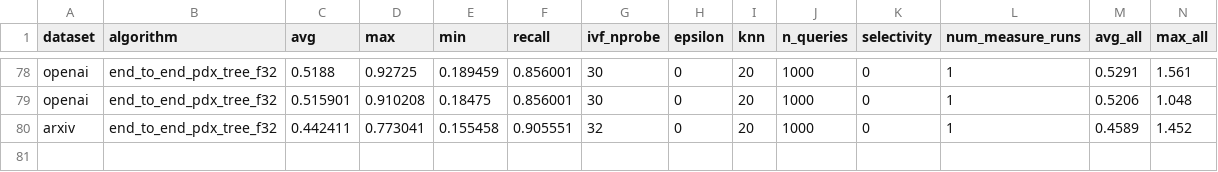
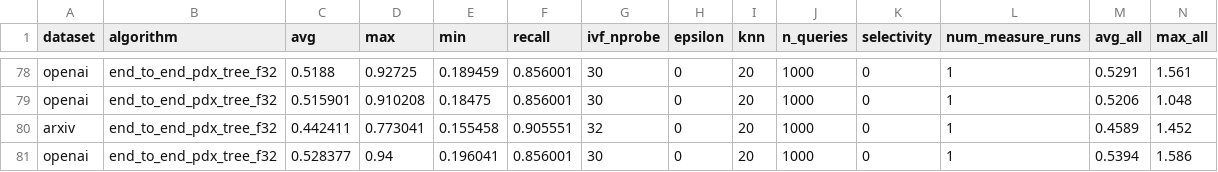
Before and after one commit to cwida/PDX, a CSV file: benchmarks/results/DEFAULT/END_TO_END_PDX_ADSAMPLING.csv, drawn as a sheet; only a part is shown, gaps mark what is left out; rows hold the shown columns only; the diff names each change by its address in the sheet, - before the commit and + after, or states it on an @@ line.

```diff
--- a/benchmarks/results/DEFAULT/END_TO_END_PDX_ADSAMPLING.csv
+++ b/benchmarks/results/DEFAULT/END_TO_END_PDX_ADSAMPLING.csv
+row 81: openai | end_to_end_pdx_tree_f32 | 0.528377 | 0.94 | 0.196041 | 0.856001 | 30 | 0 | 20 | 1000 | 0 | 1 | 0.5394 | 1.586
```
Also changed, not shown: benchmarks/results/DEFAULT/WORKLOAD_PDX.csv, 2 other files.
